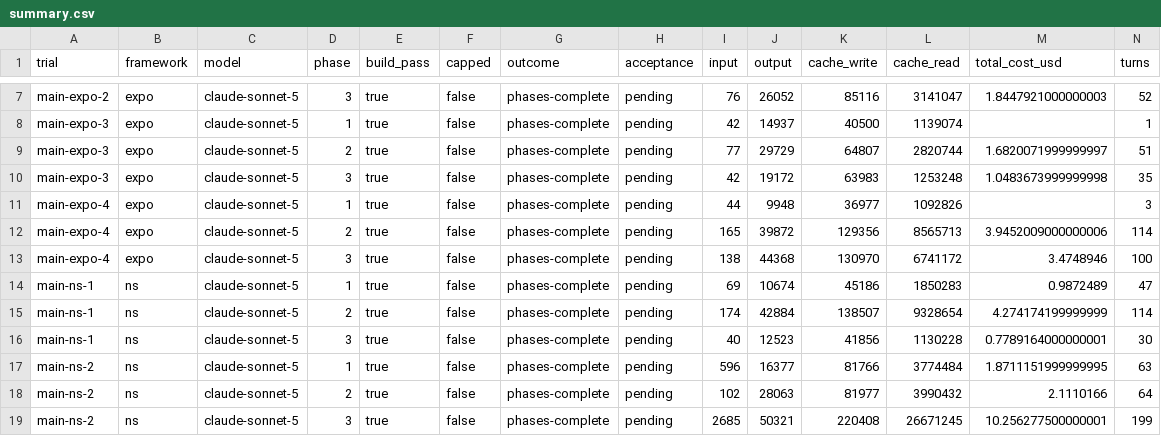
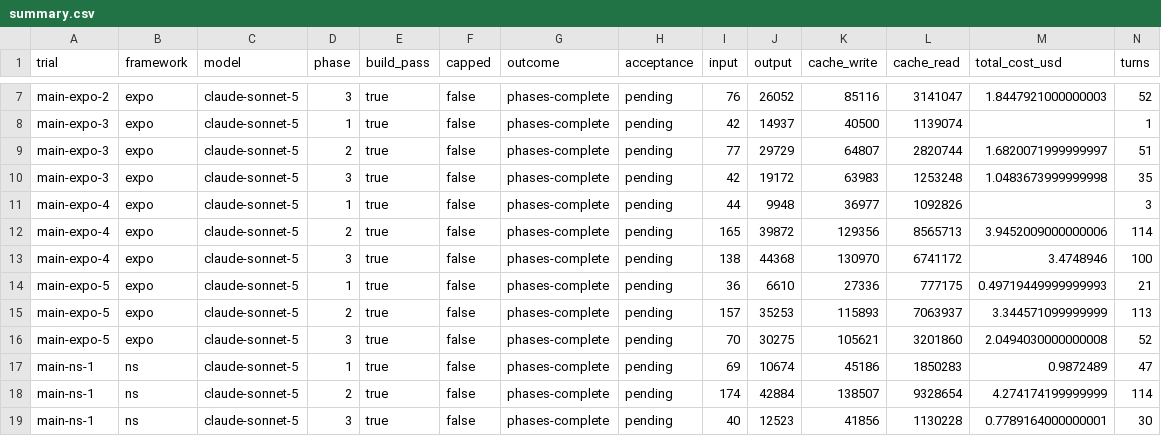
Before and after one commit to nstudio/token-economics, a CSV file: results/ns-vs-expo/summary.csv, drawn as a sheet; only a part is shown, gaps mark what is left out; the shorter side is filled out with more unchanged rows; rows hold the shown columns only; the diff names each change by its address in the sheet, - before the commit and + after, or states it on an @@ line.

Commit message:
Record the NativeScript fairness audit and the acceptance checklist
Audit answers whether Expo's advantage comes from a setup defect: it does not.
CLAUDE.md parity, tool access, error rates, dev-loop availability, and run
conditions all check out. The gap traces to NativeScript's docs server
returning 4,958 chars/call against Expo's 16,752, a much heavier idb
verification loop, and reading type declarations to find API signatures.

The bash-calls-per-edit difference (9.06 vs 3.10) is recorded as an open
question rather than a conclusion — this data cannot distinguish agent choice
from framework invitation.

ACCEPTANCE.md orders the deny-path checks before the grant paths, since
permission state is sticky per install, and marks simulator-blocked speech
recognition as blocked rather than failed.

```diff
--- a/results/ns-vs-expo/summary.csv
+++ b/results/ns-vs-expo/summary.csv
+row 14: main-expo-5 | expo | claude-sonnet-5 | 1 | true | false | phases-complete | pending | 36 | 6610 | 27336 | 777175 | 0.49719449999999993 | 21
+row 15: main-expo-5 | expo | claude-sonnet-5 | 2 | true | false | phases-complete | pending | 157 | 35253 | 115893 | 7063937 | 3.344571099999999 | 113
+row 16: main-expo-5 | expo | claude-sonnet-5 | 3 | true | false | phases-complete | pending | 70 | 30275 | 105621 | 3201860 | 2.0494030000000008 | 52
```
Also changed, not shown: 27 other files.
